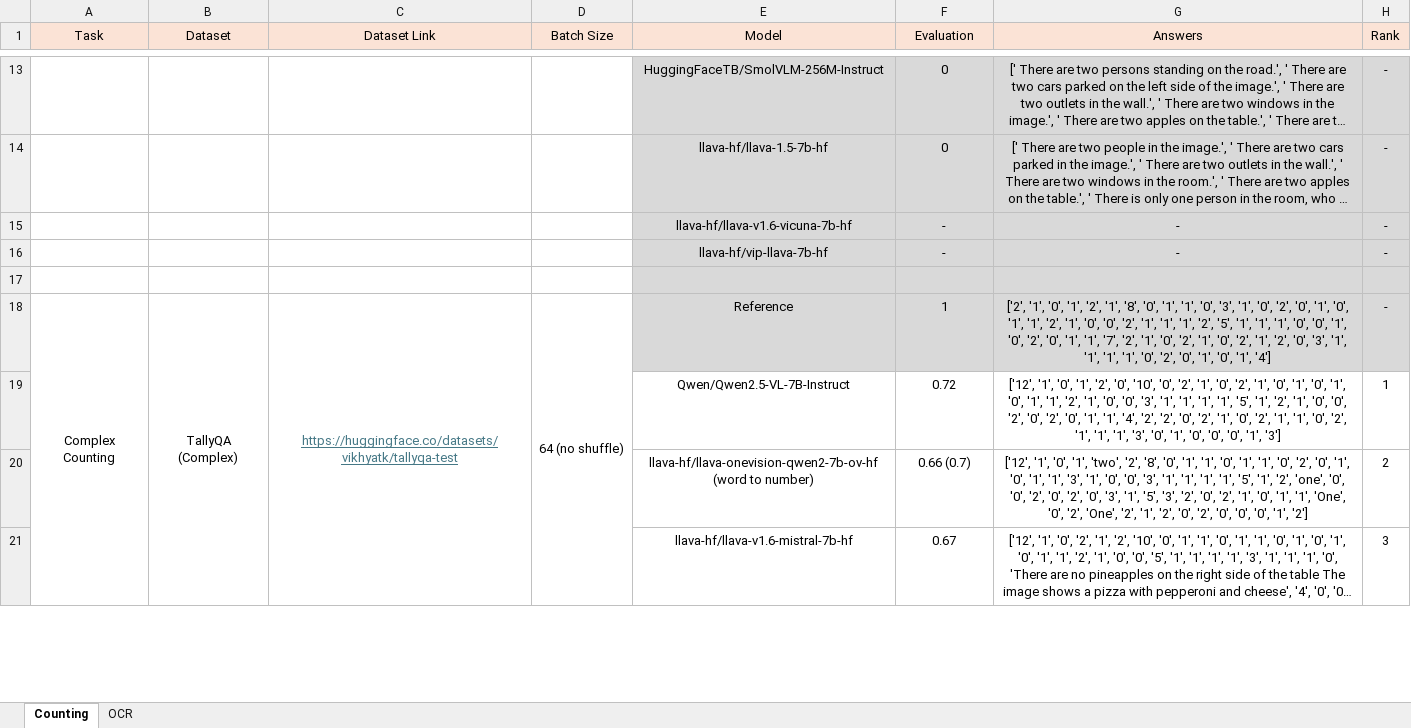
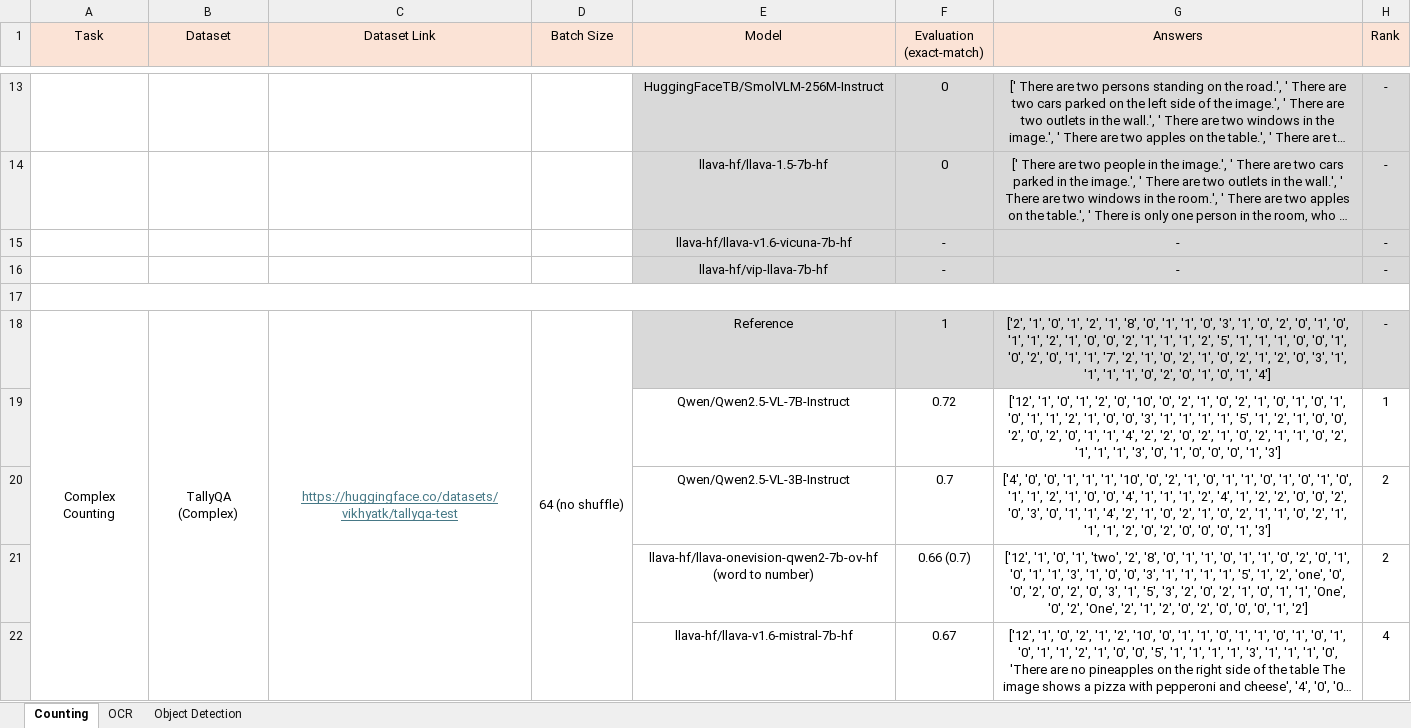
Before and after one commit to phiphi-tan/lmm_benchmark, an Excel workbook: benchmark/benchmark_results.xlsx, sheet Counting, drawn as a sheet; only a part is shown, gaps mark what is left out; long unchanged cells end in …; values as stored, in another font and other column widths than the file's, no borders; addresses are those after the commit; the diff covers the shown part only; the diff names each change by its address in the sheet, - before the commit and + after, or states it on an @@ line.

```diff
--- a/benchmark/benchmark_results.xlsx (sheet Counting)
+++ b/benchmark/benchmark_results.xlsx (sheet Counting)
+sheet tab: Object Detection
-F1: Evaluation
+F1: Evaluation (exact-match)
+A17:H17 merged
-E17:H17 fill: #D9D9D9
+E17:H17 fill: none
+row 20:  |  |  |  | Qwen/Qwen2.5-VL-3B-Instruct | 0.7 | ['4', '0', '0', '1', '1', '1', '10', '0', '2', '1', '0', '1', '1', '0', '1', '0', '1', '0', '1', '1', '2', '1', '0', '0', '4', '1', '1', '1', '2', '4', '1', '2', '2', '0', '0', '2', '0', '3', '0', '1', '1', '4', '2', '1', '0', '2', '1', '0', '2', '1', '1', '0', '2', '1', '1', '1', '2', '0', '2', '0', '0', '0', '1', '3'] | 2
-H22 (Rank): 3
+H22 (Rank): 4
```
Also changed, not shown: 1 removed row and 7 edited cells elsewhere in this sheet, sheet OCR, Datasets.xlsx, 8 other files.
